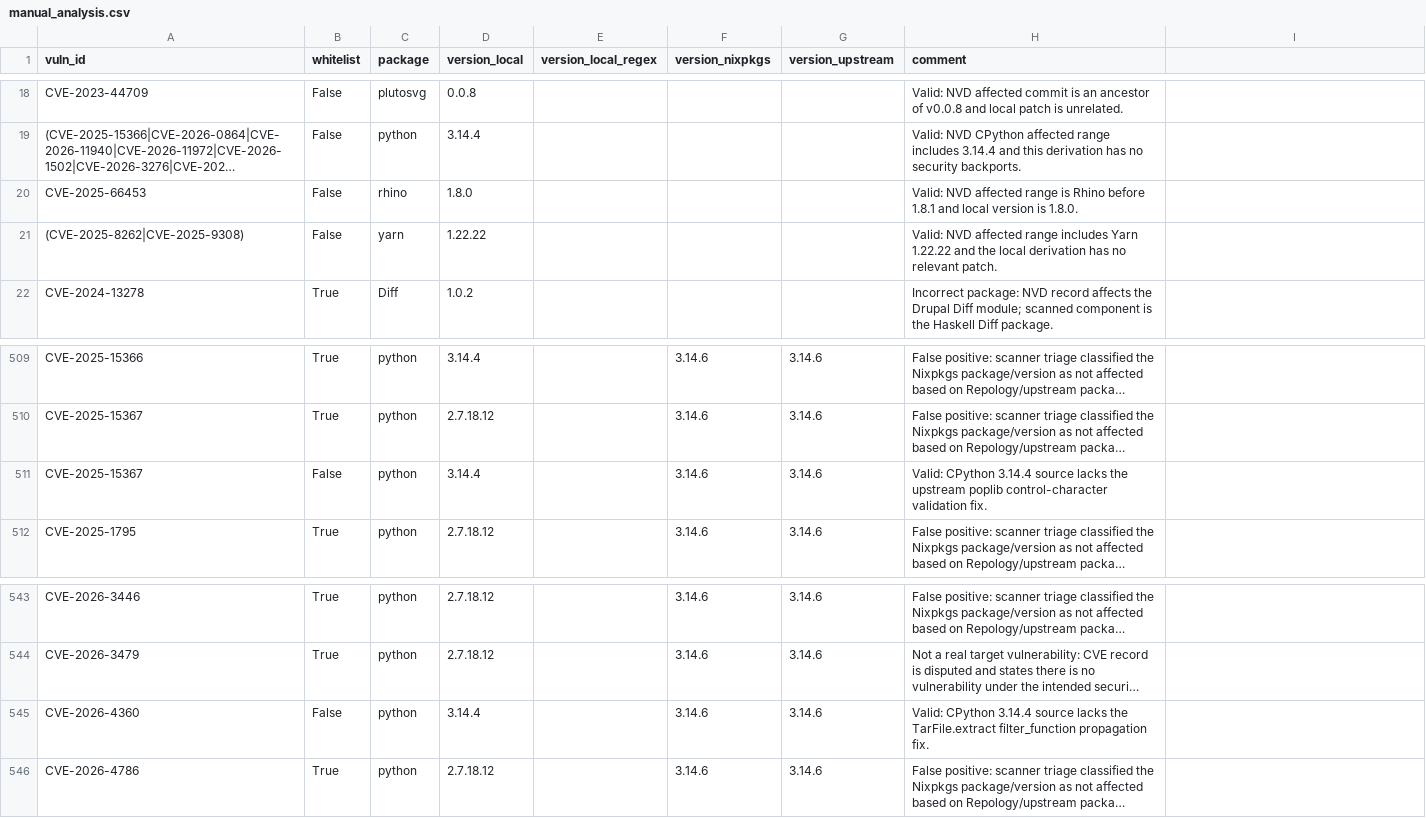
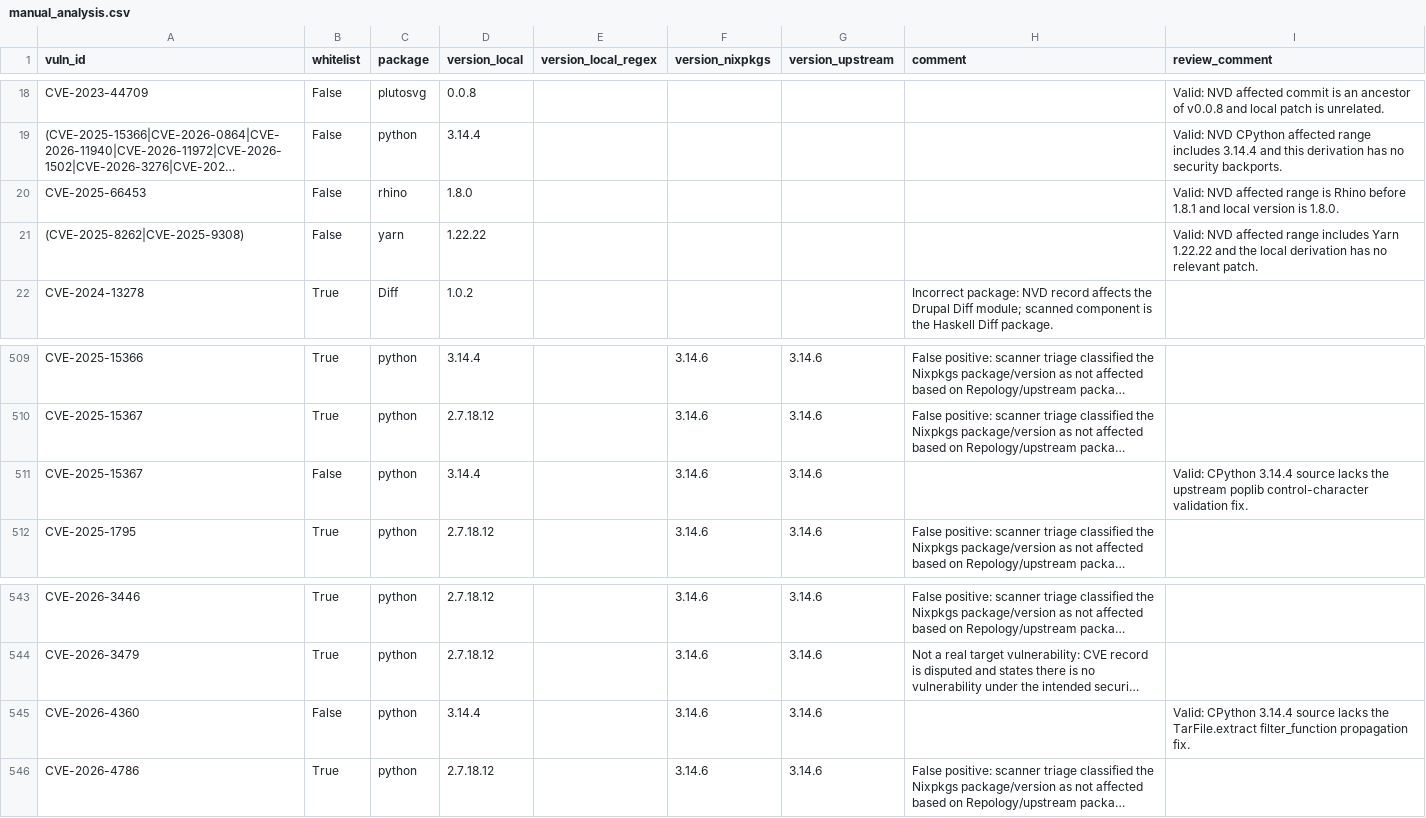
Before and after one commit to henrirosten/dotflake, a CSV file: .github/flakevuln/manual_analysis.csv, drawn as a sheet; only a part is shown, gaps mark what is left out; long unchanged cells end in …; the diff covers the shown part only; the diff names each change by its address in the sheet, - before the commit and + after, or states it on an @@ line.

```diff
--- a/.github/flakevuln/manual_analysis.csv
+++ b/.github/flakevuln/manual_analysis.csv
-I1: (empty)
+I1: review_comment
-H18 (comment): Valid: NVD affected commit is an ancestor of v0.0.8 and local patch is unrelated.
+H18 (comment): (empty)
-I18 (review_comment): (empty)
+I18 (review_comment): Valid: NVD affected commit is an ancestor of v0.0.8 and local patch is unrelated.
-H19 (comment): Valid: NVD CPython affected range includes 3.14.4 and this derivation has no security backports.
+H19 (comment): (empty)
-I19 (review_comment): (empty)
+I19 (review_comment): Valid: NVD CPython affected range includes 3.14.4 and this derivation has no security backports.
-H20 (comment): Valid: NVD affected range is Rhino before 1.8.1 and local version is 1.8.0.
+H20 (comment): (empty)
-I20 (review_comment): (empty)
+I20 (review_comment): Valid: NVD affected range is Rhino before 1.8.1 and local version is 1.8.0.
-H21 (comment): Valid: NVD affected range includes Yarn 1.22.22 and the local derivation has no relevant patch.
+H21 (comment): (empty)
-I21 (review_comment): (empty)
+I21 (review_comment): Valid: NVD affected range includes Yarn 1.22.22 and the local derivation has no relevant patch.
-H511 (comment): Valid: CPython 3.14.4 source lacks the upstream poplib control-character validation fix.
+H511 (comment): (empty)
-I511 (review_comment): (empty)
+I511 (review_comment): Valid: CPython 3.14.4 source lacks the upstream poplib control-character validation fix.
-H545 (comment): Valid: CPython 3.14.4 source lacks the TarFile.extract filter_function propagation fix.
+H545 (comment): (empty)
-I545 (review_comment): (empty)
+I545 (review_comment): Valid: CPython 3.14.4 source lacks the TarFile.extract filter_function propagation fix.
```
Also changed, not shown: 32 edited cells elsewhere in this file.
